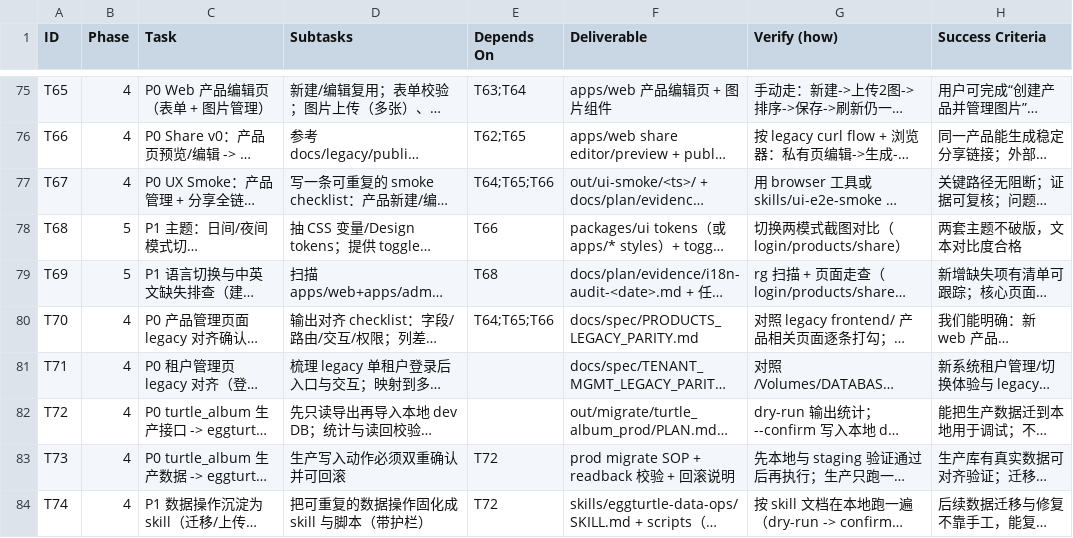
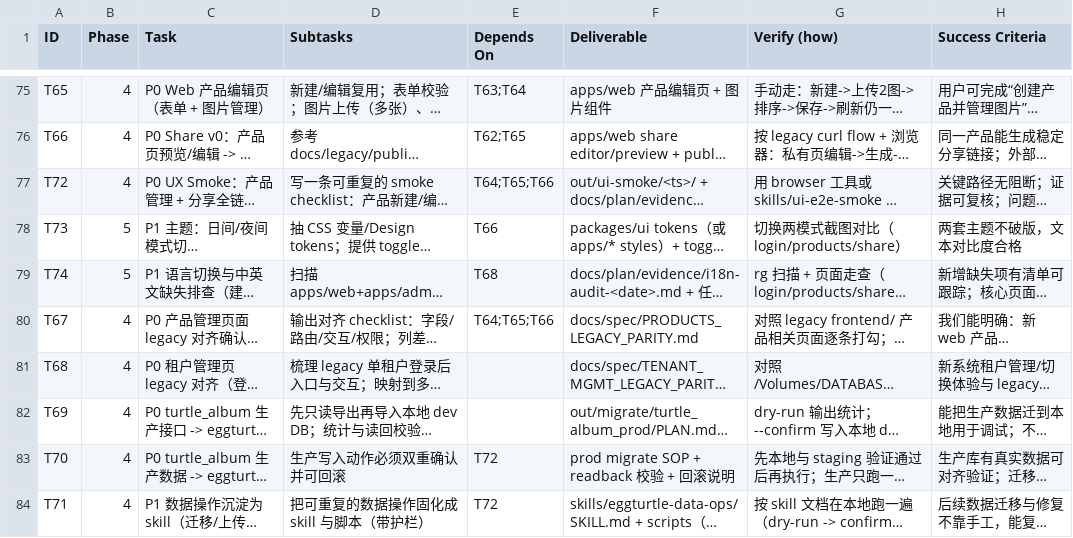
Before and after one commit to GalaxyXieyu/Eggturtle-breeding-library, a CSV file: docs/plan/EggsTask.csv, drawn as a sheet; only a part is shown, gaps mark what is left out; long unchanged cells end in …; the diff names each change by its address in the sheet, - before the commit and + after, or states it on an @@ line.

Commit message:
chore(taskboard): reorder T67-T74 to match execution sequence

```diff
--- a/docs/plan/EggsTask.csv
+++ b/docs/plan/EggsTask.csv
-A77 (ID): T67
+A77 (ID): T72
-A78 (ID): T68
+A78 (ID): T73
-A79 (ID): T69
+A79 (ID): T74
-A80 (ID): T70
+A80 (ID): T67
-A81 (ID): T71
+A81 (ID): T68
-A82 (ID): T72
+A82 (ID): T69
-A83 (ID): T73
+A83 (ID): T70
-A84 (ID): T74
+A84 (ID): T71
```
